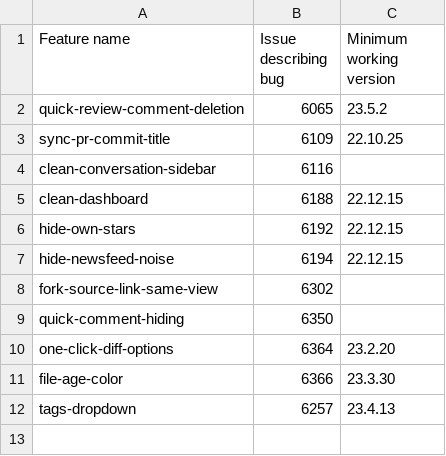
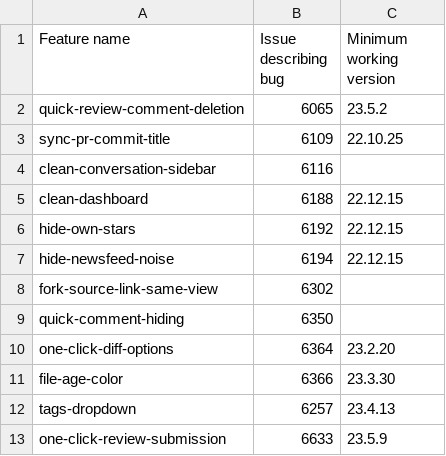
Before and after one commit to refined-github/yolo, a CSV file: broken-features.csv, drawn as a sheet.

Commit message:
Hotfix `one-click-review-submission` until 23.5.9
https://github.com/refined-github/refined-github/issues/6633

```diff
--- a/broken-features.csv
+++ b/broken-features.csv
@@ -12 +12,2 @@ file-age-color,6366,23.3.30
 tags-dropdown,6257,23.4.13
+one-click-review-submission,6633,23.5.9
```
